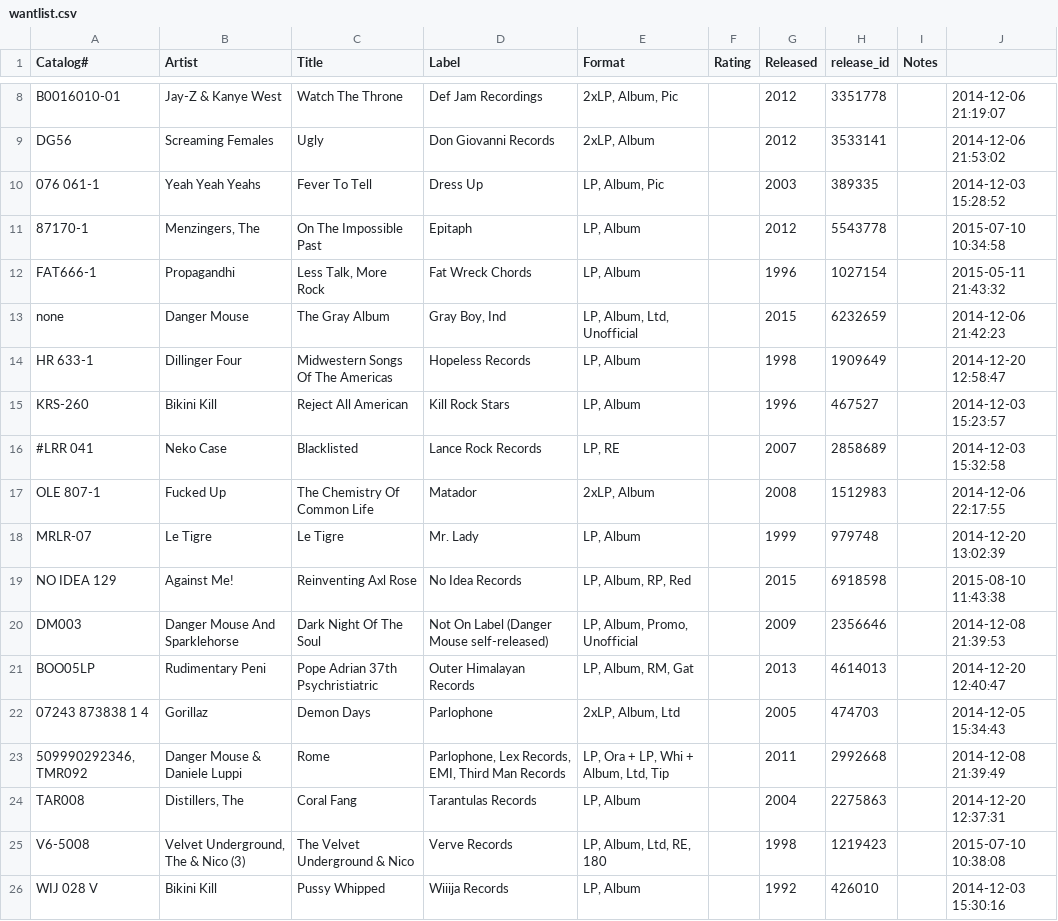
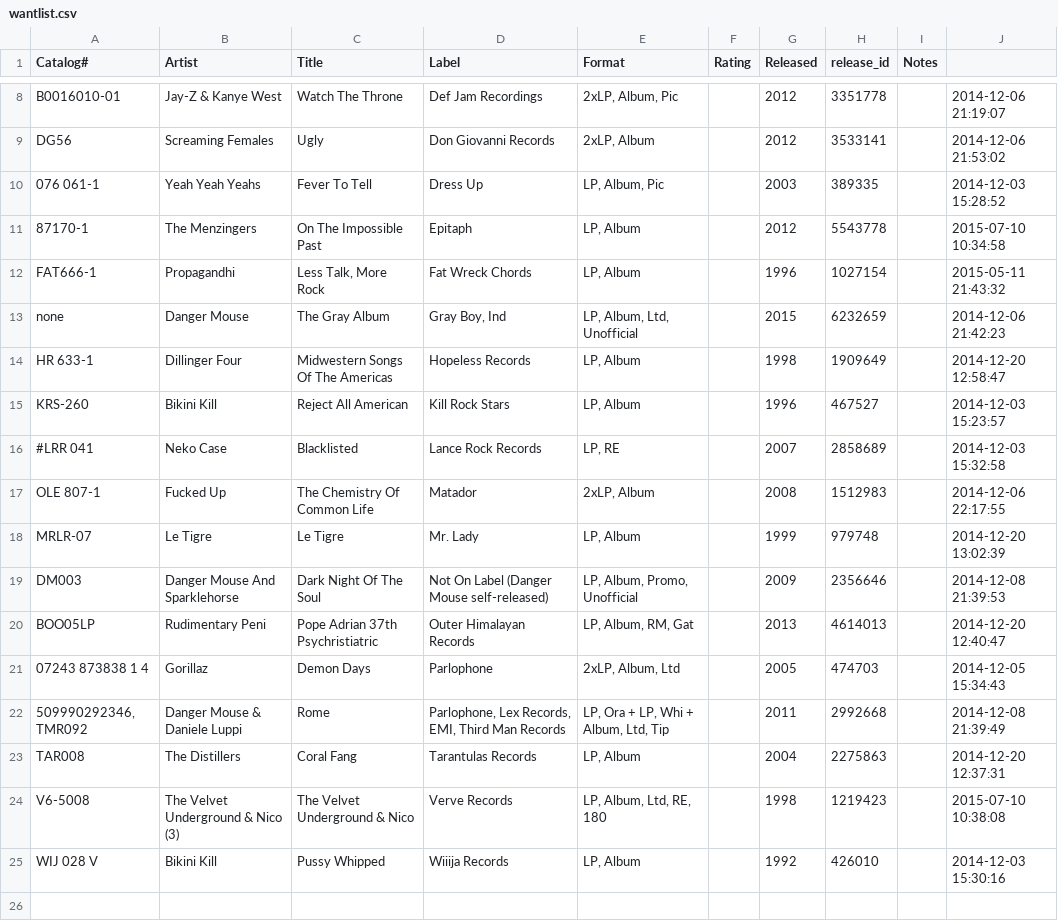
Before and after one commit to mouse-reeve/record-catalogue, a CSV file: wantlist.csv, drawn as a sheet; only a part is shown, gaps mark what is left out.

```diff
--- a/wantlist.csv
+++ b/wantlist.csv
@@ -10,3 +10,3 @@ DG56,Screaming Females,Ugly,Don Giovanni Records,"2xLP, Album",,2012,3533141,,20
 076 061-1,Yeah Yeah Yeahs,Fever To Tell,Dress Up,"LP, Album, Pic",,2003,389335,,2014-12-03 15:28:52
-87170-1,"Menzingers, The",On The Impossible Past,Epitaph,"LP, Album",,2012,5543778,,2015-07-10 10:34:58
+87170-1,The Menzingers,On The Impossible Past,Epitaph,"LP, Album",,2012,5543778,,2015-07-10 10:34:58
 FAT666-1,Propagandhi,"Less Talk, More Rock",Fat Wreck Chords,"LP, Album",,1996,1027154,,2015-05-11 21:43:32
@@ -18,3 +18,2 @@ OLE 807-1,Fucked Up,The Chemistry Of Common Life,Matador,"2xLP, Album",,2008,151
 MRLR-07,Le Tigre,Le Tigre,Mr. Lady,"LP, Album",,1999,979748,,2014-12-20 13:02:39
-NO IDEA 129,Against Me!,Reinventing Axl Rose,No Idea Records,"LP, Album, RP, Red",,2015,6918598,,2015-08-10 11:43:38
 DM003,Danger Mouse And Sparklehorse,Dark Night Of The Soul,Not On Label (Danger Mouse self-released),"LP, Album, Promo, Unofficial",,2009,2356646,,2014-12-08 21:39:53
@@ -23,4 +22,4 @@ BOO05LP,Rudimentary Peni,Pope Adrian 37th Psychristiatric,Outer Himalayan Record
 "509990292346, TMR092",Danger Mouse & Daniele Luppi,Rome,"Parlophone, Lex Records, EMI, Third Man Records","LP, Ora + LP, Whi + Album, Ltd, Tip",,2011,2992668,,2014-12-08 21:39:49
-TAR008,"Distillers, The",Coral Fang,Tarantulas Records,"LP, Album",,2004,2275863,,2014-12-20 12:37:31
-V6-5008,"Velvet Underground, The & Nico (3)",The Velvet Underground & Nico,Verve Records,"LP, Album, Ltd, RE, 180",,1998,1219423,,2015-07-10 10:38:08
+TAR008,The Distillers,Coral Fang,Tarantulas Records,"LP, Album",,2004,2275863,,2014-12-20 12:37:31
+V6-5008,The Velvet Underground & Nico (3),The Velvet Underground & Nico,Verve Records,"LP, Album, Ltd, RE, 180",,1998,1219423,,2015-07-10 10:38:08
 WIJ 028 V,Bikini Kill,Pussy Whipped,Wiiija Records,"LP, Album",,1992,426010,,2014-12-03 15:30:16
```
Also changed, not shown: collection.csv.
